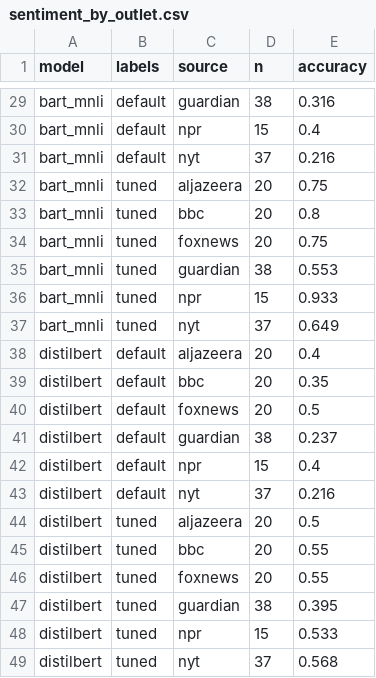
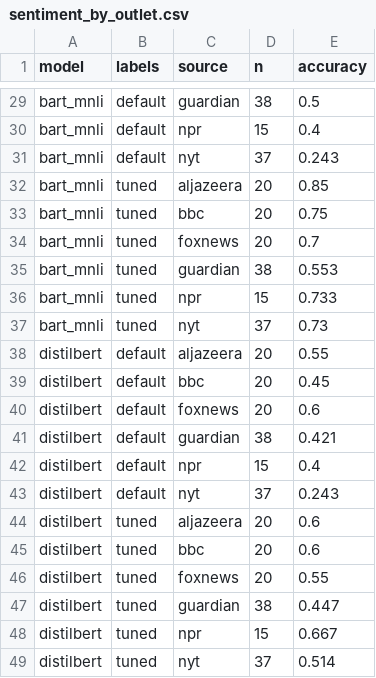
Before and after one commit to jacobkabe/global-news-analyzer, a CSV file: results/sentiment_by_outlet.csv, drawn as a sheet; only a part is shown, gaps mark what is left out; the diff covers the shown part only; the diff names each change by its address in the sheet, - before the commit and + after, or states it on an @@ line.

```diff
--- a/results/sentiment_by_outlet.csv
+++ b/results/sentiment_by_outlet.csv
-E29 (accuracy): 0.316
+E29 (accuracy): 0.5
-E31 (accuracy): 0.216
+E31 (accuracy): 0.243
-E32 (accuracy): 0.75
+E32 (accuracy): 0.85
-E33 (accuracy): 0.8
+E33 (accuracy): 0.75
-E34 (accuracy): 0.75
+E34 (accuracy): 0.7
-E36 (accuracy): 0.933
+E36 (accuracy): 0.733
-E37 (accuracy): 0.649
+E37 (accuracy): 0.73
-E38 (accuracy): 0.4
+E38 (accuracy): 0.55
-E39 (accuracy): 0.35
+E39 (accuracy): 0.45
-E40 (accuracy): 0.5
+E40 (accuracy): 0.6
-E41 (accuracy): 0.237
+E41 (accuracy): 0.421
-E43 (accuracy): 0.216
+E43 (accuracy): 0.243
-E44 (accuracy): 0.5
+E44 (accuracy): 0.6
-E45 (accuracy): 0.55
+E45 (accuracy): 0.6
-E47 (accuracy): 0.395
+E47 (accuracy): 0.447
-E48 (accuracy): 0.533
+E48 (accuracy): 0.667
-E49 (accuracy): 0.568
+E49 (accuracy): 0.514
```
Also changed, not shown: 18 edited cells elsewhere in this file, data/sample/sentiment_gold.csv, failures/sentiment_gold_vs_models.csv, 6 other files.
